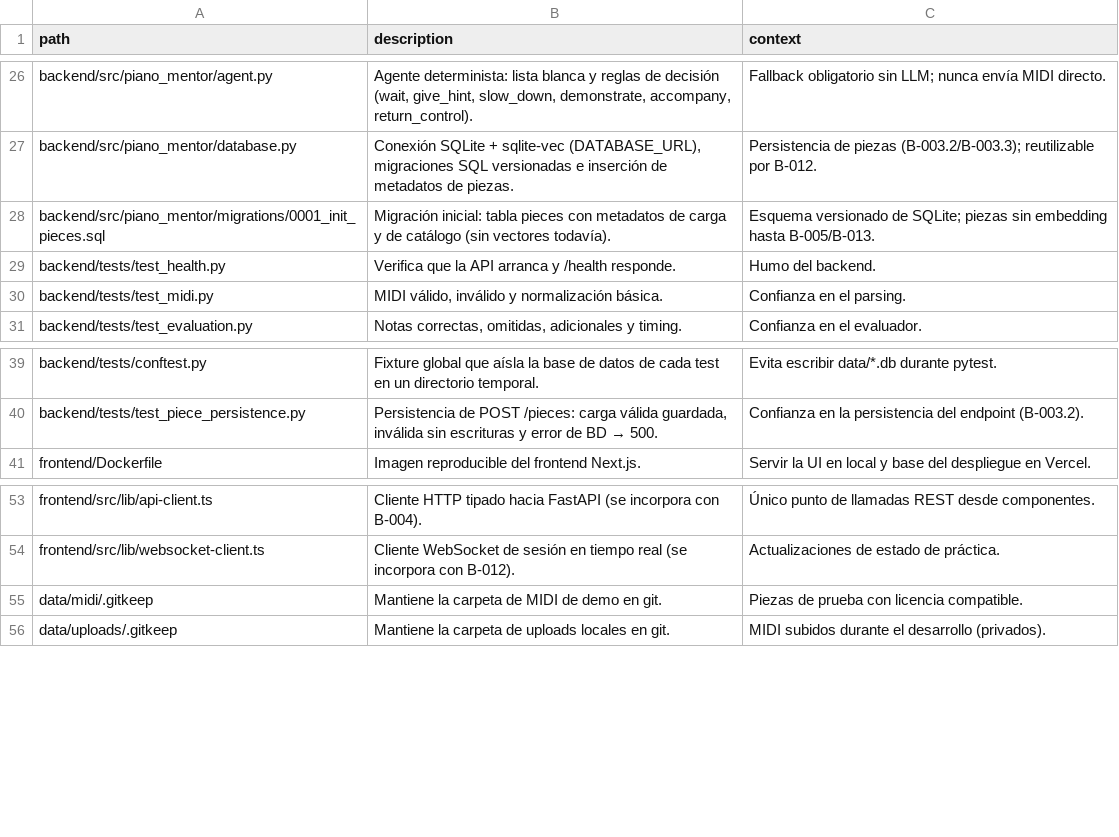
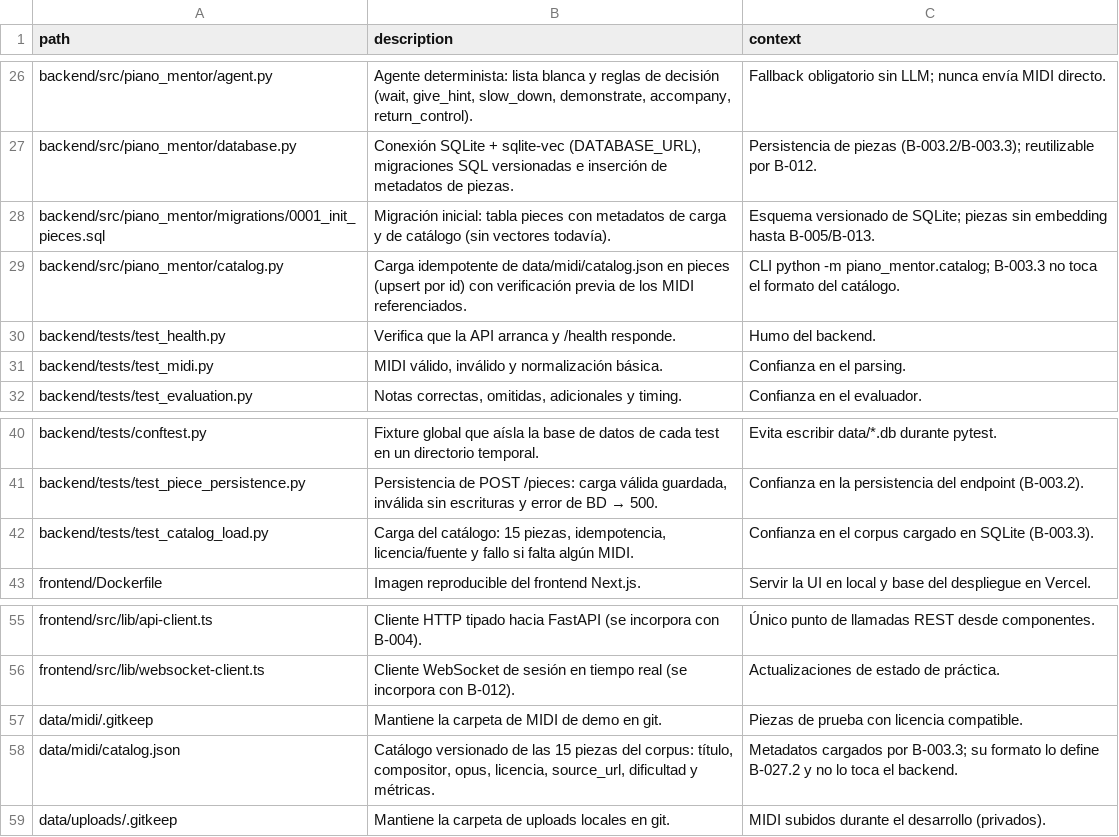
Before and after one commit to andrupax94/PianoMentor-IA, a CSV file: architecture/files.csv, drawn as a sheet; only a part is shown, gaps mark what is left out; the diff names each change by its address in the sheet, - before the commit and + after, or states it on an @@ line.

Commit message:
docs(infra): Documentar carga del corpus en Docker y despliegue remoto
- docker-compose.yml: variables MIDI_STORAGE_PATH y DATABASE_URL
  dentro del contenedor (el volumen monta ./data en /data; con los
  valores de .env apuntaban a /app/data, inexistente o efimero).
- docs/GETTING_STARTED.md: paso de carga del corpus en SQLite, aviso de
  rebuild obligatorio al cambiar dependencias y guia de despliegue en
  otro host (corpus aparte, .env y NEXT_PUBLIC quemado en el build).
- .gitignore: versionar data/midi/catalog.json (metadatos), los .mid
  del corpus siguen excluidos.
- architecture/: files.csv con catalog.py, test_catalog_load.py y
  catalog.json; filtro data/ parametrizado y ARCHITECTURE.md
  regenerado.

```diff
--- a/architecture/files.csv
+++ b/architecture/files.csv
+row 29: backend/src/piano_mentor/catalog.py | Carga idempotente de data/midi/catalog.json en pieces (upsert por id) con verificación previa de los MIDI referenciados. | CLI python -m piano_mentor.catalog; B-003.3 no toca el formato del catálogo.
+row 42: backend/tests/test_catalog_load.py | Carga del catálogo: 15 piezas, idempotencia, licencia/fuente y fallo si falta algún MIDI. | Confianza en el corpus cargado en SQLite (B-003.3).
+row 58: data/midi/catalog.json | Catálogo versionado de las 15 piezas del corpus: título, compositor, opus, licencia, source_url, dificultad y métricas. | Metadatos cargados por B-003.3; su formato lo define B-027.2 y no lo toca el backend.
```
Also changed, not shown: 5 other files.
